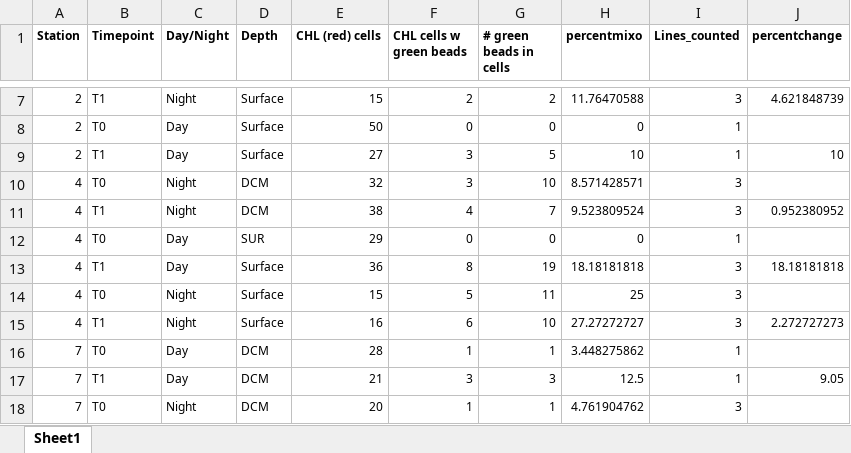
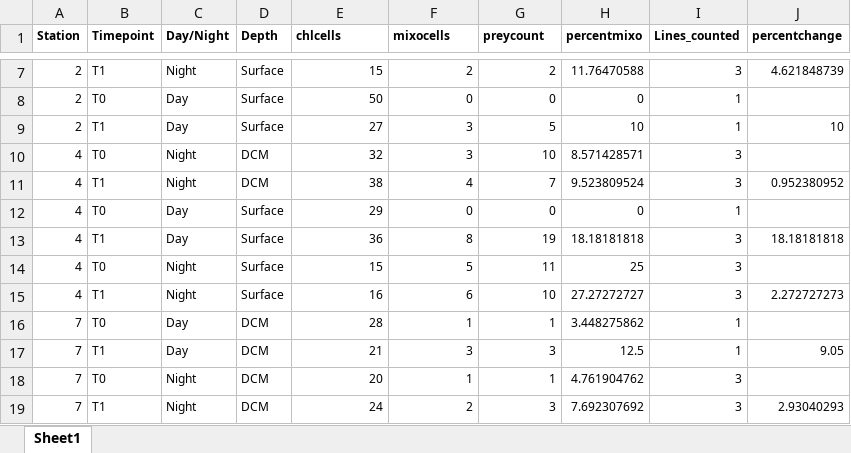
Before and after one commit to CohenLabUGA/AcidotropicDyes, an Excel workbook: Data/NES_FLP_Microscopy.xlsx, sheet Sheet1, drawn as a sheet; only a part is shown, gaps mark what is left out; the shorter side is filled out with more unchanged rows; values as stored, in another font and other column widths than the file's, no borders; the diff names each change by its address in the sheet, - before the commit and + after, or states it on an @@ line.

Commit message:
column name clarifications

```diff
--- a/Data/NES_FLP_Microscopy.xlsx (sheet Sheet1)
+++ b/Data/NES_FLP_Microscopy.xlsx (sheet Sheet1)
-E1: CHL (red) cells
+E1: chlcells
-F1: CHL cells w green beads
+F1: mixocells
-G1: # green beads in cells
+G1: preycount
-D12 (Depth): SUR
+D12 (Depth): Surface
```
